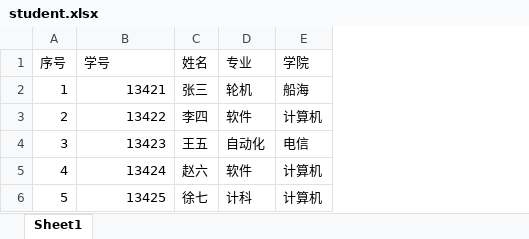
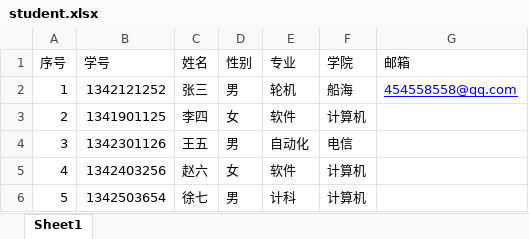
Before and after one commit to oahnus/shixun, an Excel workbook: src/main/webapp/WEB-INF/temp/student.xlsx, sheet Sheet1, drawn as a sheet; values as stored, in another font and other column widths than the file's, no borders; the diff names each change by its address in the sheet, - before the commit and + after, or states it on an @@ line.

```diff
--- a/src/main/webapp/WEB-INF/temp/student.xlsx (sheet Sheet1)
+++ b/src/main/webapp/WEB-INF/temp/student.xlsx (sheet Sheet1)
+column D (性别), rows 2-6: 男 | 女 | 男 | 女 | 男
+column G (邮箱), row 2: 454558558@qq.com
-B2 (学号): 13421
+B2 (学号): 1342121252
-B3 (学号): 13422
+B3 (学号): 1341901125
-B4 (学号): 13423
+B4 (学号): 1342301126
-B5 (学号): 13424
+B5 (学号): 1342403256
-B6 (学号): 13425
+B6 (学号): 1342503654
```
Also changed, not shown: 11 other files.
